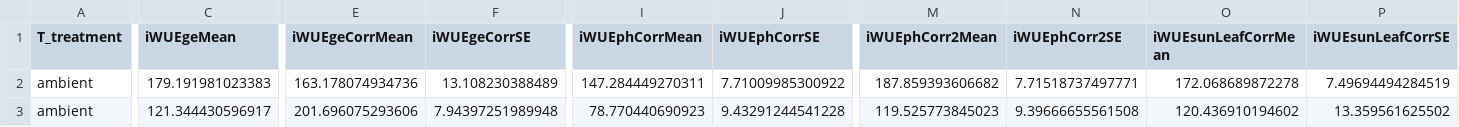
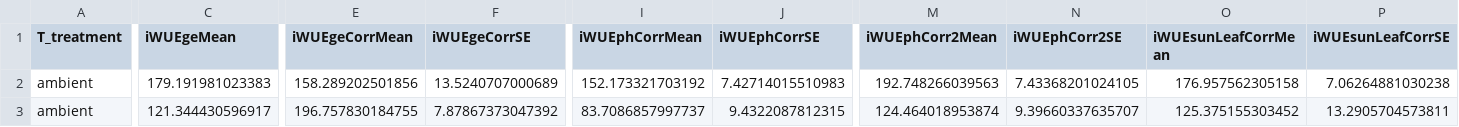
Before and after one commit to CourtneyCampany/WTC3_c13, a CSV file: output/iWUEsumm.csv, drawn as a sheet; only a part is shown, gaps mark what is left out; the diff covers the shown part only; the diff names each change by its address in the sheet, - before the commit and + after, or states it on an @@ line.

```diff
--- a/output/iWUEsumm.csv
+++ b/output/iWUEsumm.csv
-E2 (iWUEgeCorrMean): 163.178074934736
+E2 (iWUEgeCorrMean): 158.289202501856
-F2 (iWUEgeCorrSE): 13.108230388489
+F2 (iWUEgeCorrSE): 13.5240707000689
-I2 (iWUEphCorrMean): 147.284449270311
+I2 (iWUEphCorrMean): 152.173321703192
-J2 (iWUEphCorrSE): 7.71009985300922
+J2 (iWUEphCorrSE): 7.42714015510983
-M2 (iWUEphCorr2Mean): 187.859393606682
+M2 (iWUEphCorr2Mean): 192.748266039563
-N2 (iWUEphCorr2SE): 7.71518737497771
+N2 (iWUEphCorr2SE): 7.43368201024105
-O2 (iWUEsunLeafCorrMean): 172.068689872278
+O2 (iWUEsunLeafCorrMean): 176.957562305158
-P2 (iWUEsunLeafCorrSE): 7.49694494284519
+P2 (iWUEsunLeafCorrSE): 7.06264881030238
-E3 (iWUEgeCorrMean): 201.696075293606
+E3 (iWUEgeCorrMean): 196.757830184755
-F3 (iWUEgeCorrSE): 7.94397251989948
+F3 (iWUEgeCorrSE): 7.87867373047392
-I3 (iWUEphCorrMean): 78.770440690923
+I3 (iWUEphCorrMean): 83.7086857997737
-J3 (iWUEphCorrSE): 9.43291244541228
+J3 (iWUEphCorrSE): 9.4322087812315
-M3 (iWUEphCorr2Mean): 119.525773845023
+M3 (iWUEphCorr2Mean): 124.464018953874
-N3 (iWUEphCorr2SE): 9.39666655561508
+N3 (iWUEphCorr2SE): 9.39660337635707
-O3 (iWUEsunLeafCorrMean): 120.436910194602
+O3 (iWUEsunLeafCorrMean): 125.375155303452
-P3 (iWUEsunLeafCorrSE): 13.359561625502
+P3 (iWUEsunLeafCorrSE): 13.2905704573811
```
Also changed, not shown: 120 edited cells elsewhere in this file, output/dataFigure1a.csv, output/dataFigure1b.csv, 11 other files.
